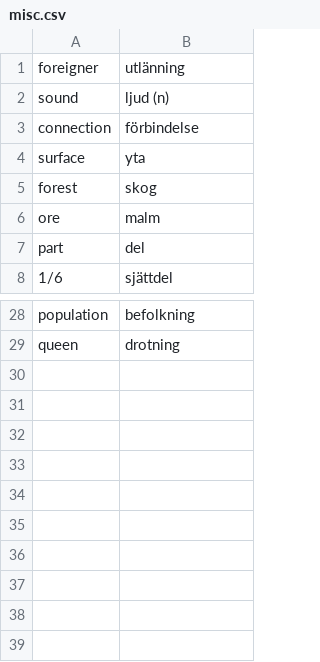
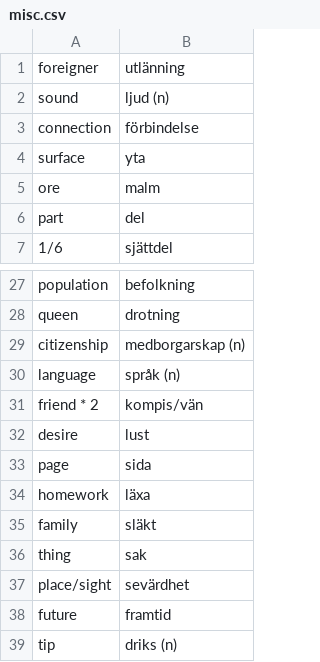
Before and after one commit to gurunars/languages, a CSV file: misc.csv, drawn as a sheet; only a part is shown, gaps mark what is left out.

```diff
--- a/misc.csv
+++ b/misc.csv
@@ -4,3 +4,2 @@ connection,förbindelse
 surface,yta
-forest,skog
 ore,malm
@@ -29 +28,12 @@ population,befolkning
 queen,drotning
+citizenship,medborgarskap (n)
+language,språk (n)
+friend * 2,kompis/vän
+desire,lust
+page,sida
+homework,läxa
+family,släkt
+thing,sak
+place/sight,sevärdhet
+future,framtid
+tip,driks (n)
```
Also changed, not shown: 1 other file.
